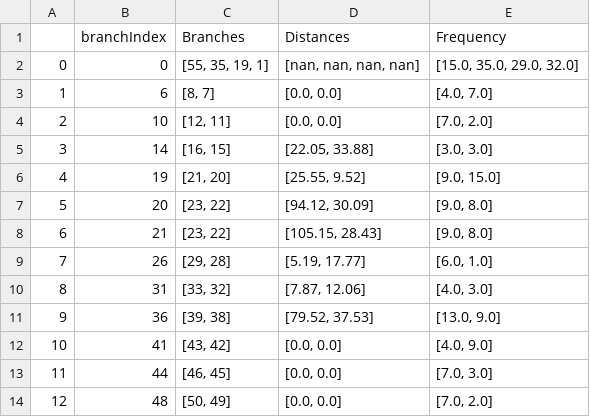
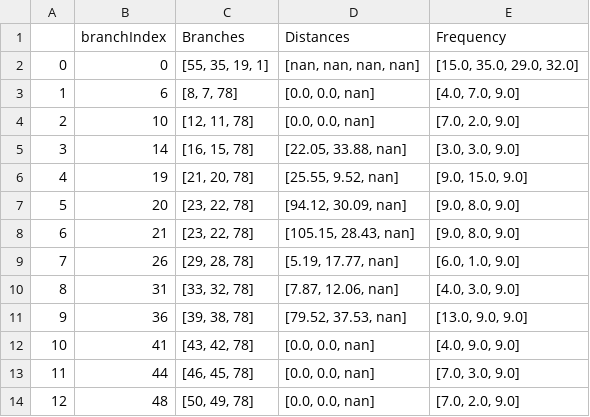
Before and after one commit to AgentArachnid66/StoryPlaces-Research-Project, a CSV file: Datasets/csv/BranchAnalysis.csv, drawn as a sheet; only a part is shown; the diff covers the shown part only.

```diff
--- a/Datasets/csv/BranchAnalysis.csv
+++ b/Datasets/csv/BranchAnalysis.csv
@@ -2,13 +2,13 @@
 0,0,"[55, 35, 19, 1]","[nan, nan, nan, nan]","[15.0, 35.0, 29.0, 32.0]"
-1,6,"[8, 7]","[0.0, 0.0]","[4.0, 7.0]"
-2,10,"[12, 11]","[0.0, 0.0]","[7.0, 2.0]"
-3,14,"[16, 15]","[22.05, 33.88]","[3.0, 3.0]"
-4,19,"[21, 20]","[25.55, 9.52]","[9.0, 15.0]"
-5,20,"[23, 22]","[94.12, 30.09]","[9.0, 8.0]"
-6,21,"[23, 22]","[105.15, 28.43]","[9.0, 8.0]"
-7,26,"[29, 28]","[5.19, 17.77]","[6.0, 1.0]"
-8,31,"[33, 32]","[7.87, 12.06]","[4.0, 3.0]"
-9,36,"[39, 38]","[79.52, 37.53]","[13.0, 9.0]"
-10,41,"[43, 42]","[0.0, 0.0]","[4.0, 9.0]"
-11,44,"[46, 45]","[0.0, 0.0]","[7.0, 3.0]"
-12,48,"[50, 49]","[0.0, 0.0]","[7.0, 2.0]"
+1,6,"[8, 7, 78]","[0.0, 0.0, nan]","[4.0, 7.0, 9.0]"
+2,10,"[12, 11, 78]","[0.0, 0.0, nan]","[7.0, 2.0, 9.0]"
+3,14,"[16, 15, 78]","[22.05, 33.88, nan]","[3.0, 3.0, 9.0]"
+4,19,"[21, 20, 78]","[25.55, 9.52, nan]","[9.0, 15.0, 9.0]"
+5,20,"[23, 22, 78]","[94.12, 30.09, nan]","[9.0, 8.0, 9.0]"
+6,21,"[23, 22, 78]","[105.15, 28.43, nan]","[9.0, 8.0, 9.0]"
+7,26,"[29, 28, 78]","[5.19, 17.77, nan]","[6.0, 1.0, 9.0]"
+8,31,"[33, 32, 78]","[7.87, 12.06, nan]","[4.0, 3.0, 9.0]"
+9,36,"[39, 38, 78]","[79.52, 37.53, nan]","[13.0, 9.0, 9.0]"
+10,41,"[43, 42, 78]","[0.0, 0.0, nan]","[4.0, 9.0, 9.0]"
+11,44,"[46, 45, 78]","[0.0, 0.0, nan]","[7.0, 3.0, 9.0]"
+12,48,"[50, 49, 78]","[0.0, 0.0, nan]","[7.0, 2.0, 9.0]"
```
Also changed, not shown: 15 edited cells elsewhere in this file, 2 other files.
